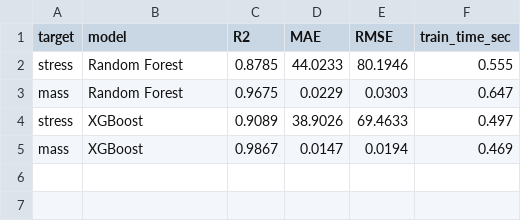
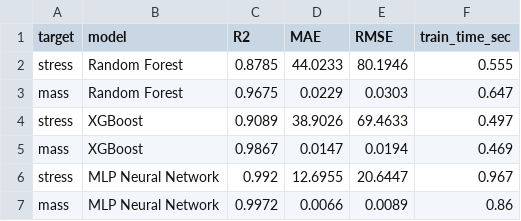
Before and after one commit to 2024aa05864-Gowtham/Generative-Design-Algorithms-Comparative-Evaluation, a CSV file: results/model_comparison.csv, drawn as a sheet; the diff names each change by its address in the sheet, - before the commit and + after, or states it on an @@ line.

Commit message:
Train MLP Neural Network, outperforms RF and XGBoost on both targets (R2: 0.99, 0.997)

```diff
--- a/results/model_comparison.csv
+++ b/results/model_comparison.csv
+row 6: stress | MLP Neural Network | 0.992 | 12.6955 | 20.6447 | 0.967
+row 7: mass | MLP Neural Network | 0.9972 | 0.0066 | 0.0089 | 0.86
```
Also changed, not shown: 4 other files.
